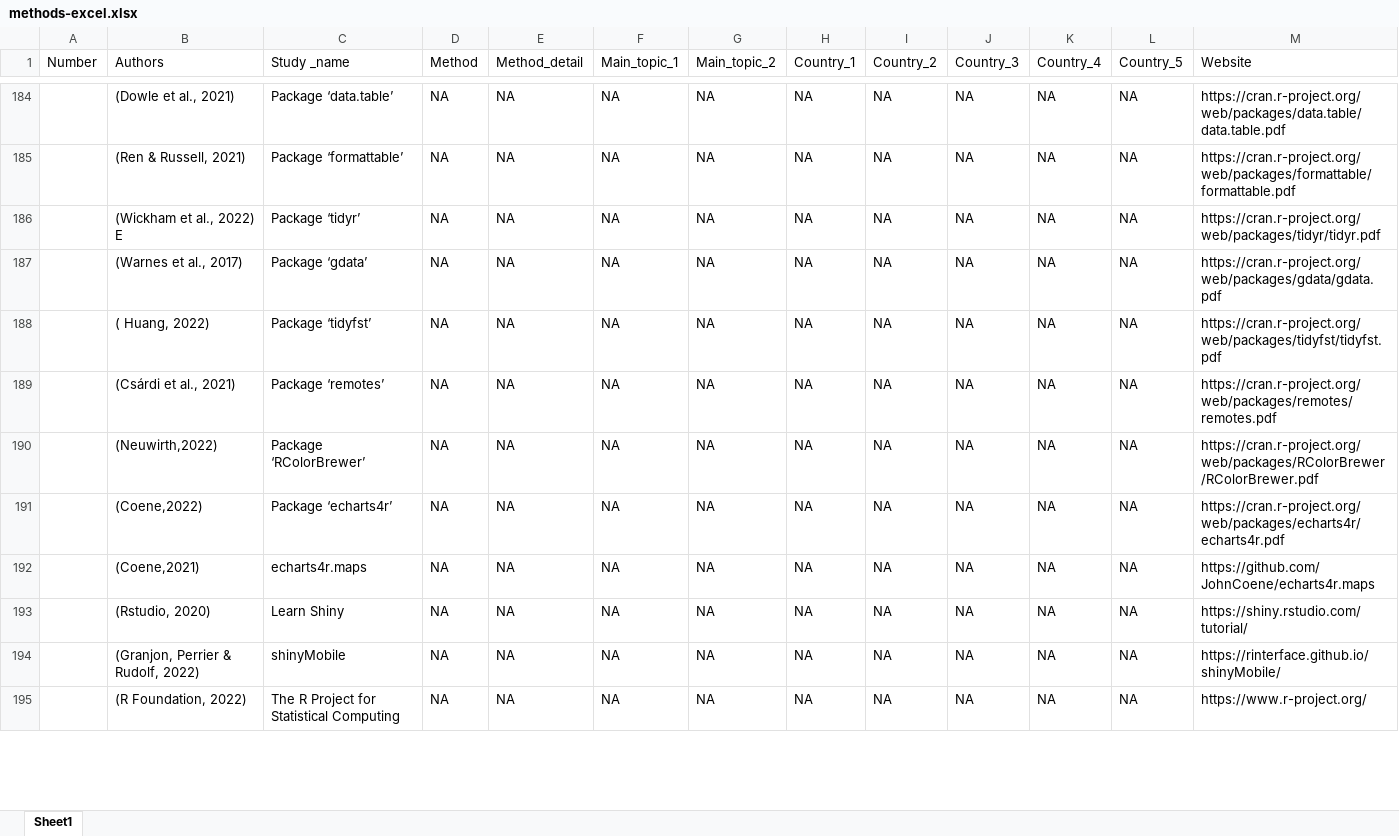
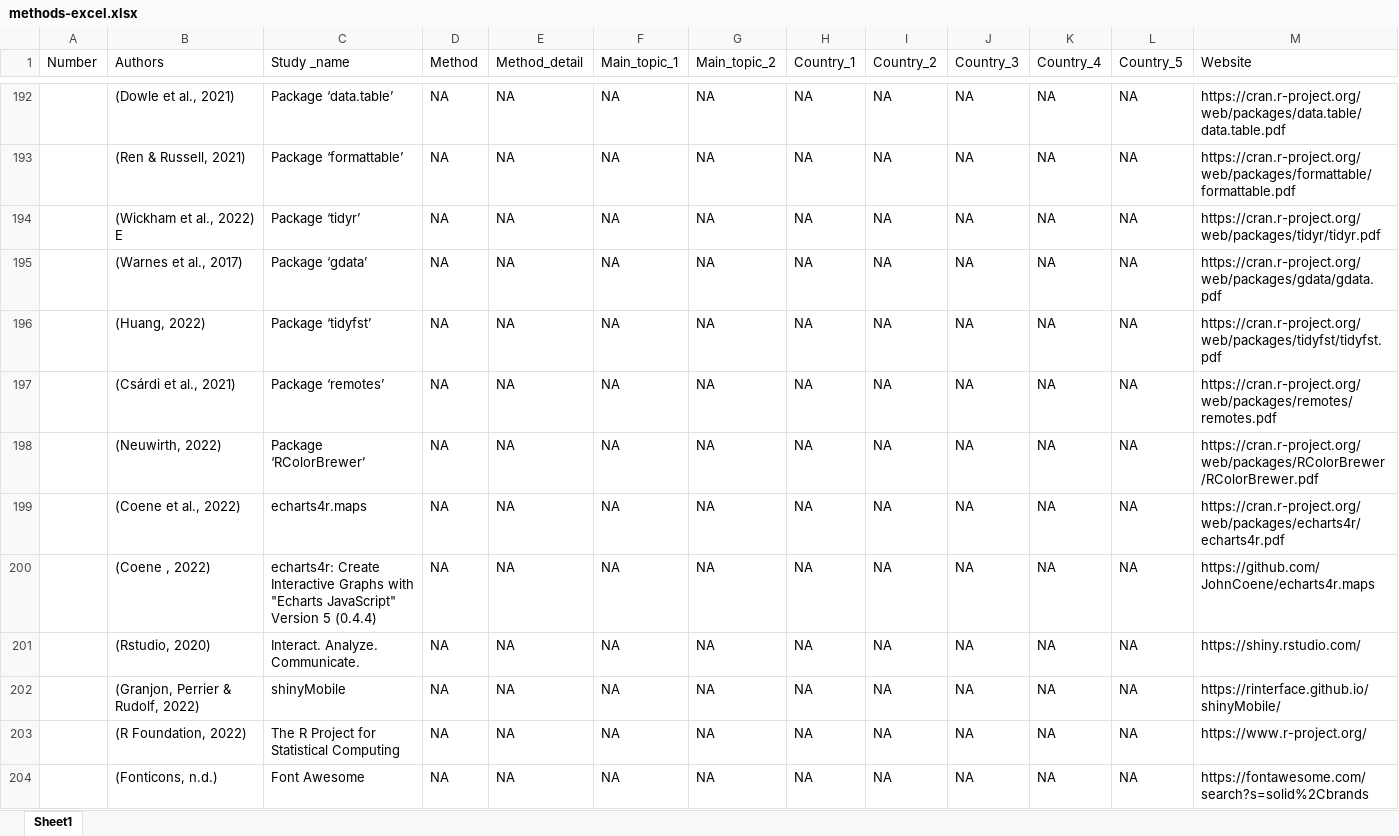
Before and after one commit to AlexandraKrause/Thesis, an Excel workbook: methods-excel.xlsx, sheet Sheet1, drawn as a sheet; only a part is shown, gaps mark what is left out; values as stored, in another font and other column widths than the file's, no cell formats; addresses are those after the commit; the diff covers the shown part only; the diff names each change by its address in the sheet, - before the commit and + after, or states it on an @@ line.

```diff
--- a/methods-excel.xlsx (sheet Sheet1)
+++ b/methods-excel.xlsx (sheet Sheet1)
-B196 (Authors): ( Huang, 2022)
+B196 (Authors): (Huang, 2022)
-B198 (Authors): (Neuwirth,2022)
+B198 (Authors): (Neuwirth, 2022)
-B199 (Authors): (Coene,2022)
+B199 (Authors): (Coene et al., 2022)
-C199 (Study _name): Package ‘echarts4r’
+C199 (Study _name): echarts4r.maps
-B200 (Authors): (Coene,2021)
+B200 (Authors): (Coene , 2022)
-C200 (Study _name): echarts4r.maps
+C200 (Study _name): echarts4r: Create Interactive Graphs with "Echarts JavaScript" Version 5 (0.4.4)
-C201 (Study _name): Learn Shiny
+C201 (Study _name): Interact. Analyze. Communicate.
-M201 (Website): https://shiny.rstudio.com/tutorial/
+M201 (Website): https://shiny.rstudio.com/
+row 204:  | (Fonticons, n.d.) | Font Awesome | NA | NA | NA | NA | NA | NA | NA | NA | NA | https://fontawesome.com/search?s=solid%2Cbrands
```
Also changed, not shown: 12 added rows and 63 edited cells elsewhere in this sheet, cell formats, 26 other files.
